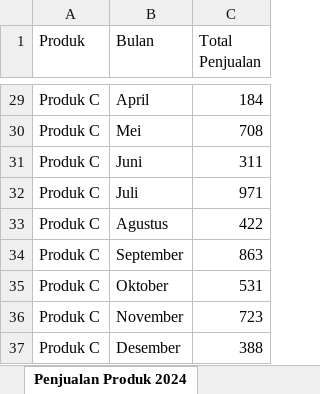
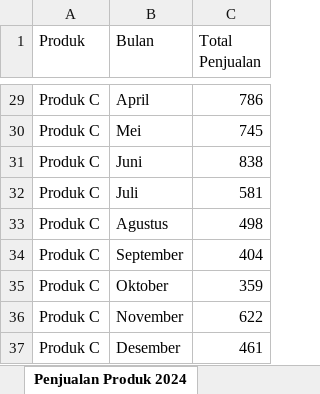
Before and after one commit to FIkriBotDev/tes-sshd, an Excel workbook: penjualan_produk_2024.xlsx, sheet Penjualan Produk 2024, drawn as a sheet; only a part is shown, gaps mark what is left out; values as stored, in another font and other column widths than the file's, no borders; the diff covers the shown part only; the diff names each change by its address in the sheet, - before the commit and + after, or states it on an @@ line.

```diff
--- a/penjualan_produk_2024.xlsx (sheet Penjualan Produk 2024)
+++ b/penjualan_produk_2024.xlsx (sheet Penjualan Produk 2024)
-C29 (Total Penjualan): 184
+C29 (Total Penjualan): 786
-C30 (Total Penjualan): 708
+C30 (Total Penjualan): 745
-C31 (Total Penjualan): 311
+C31 (Total Penjualan): 838
-C32 (Total Penjualan): 971
+C32 (Total Penjualan): 581
-C33 (Total Penjualan): 422
+C33 (Total Penjualan): 498
-C34 (Total Penjualan): 863
+C34 (Total Penjualan): 404
-C35 (Total Penjualan): 531
+C35 (Total Penjualan): 359
-C36 (Total Penjualan): 723
+C36 (Total Penjualan): 622
-C37 (Total Penjualan): 388
+C37 (Total Penjualan): 461
```
Also changed, not shown: 27 edited cells elsewhere in this sheet, 11 other files.
